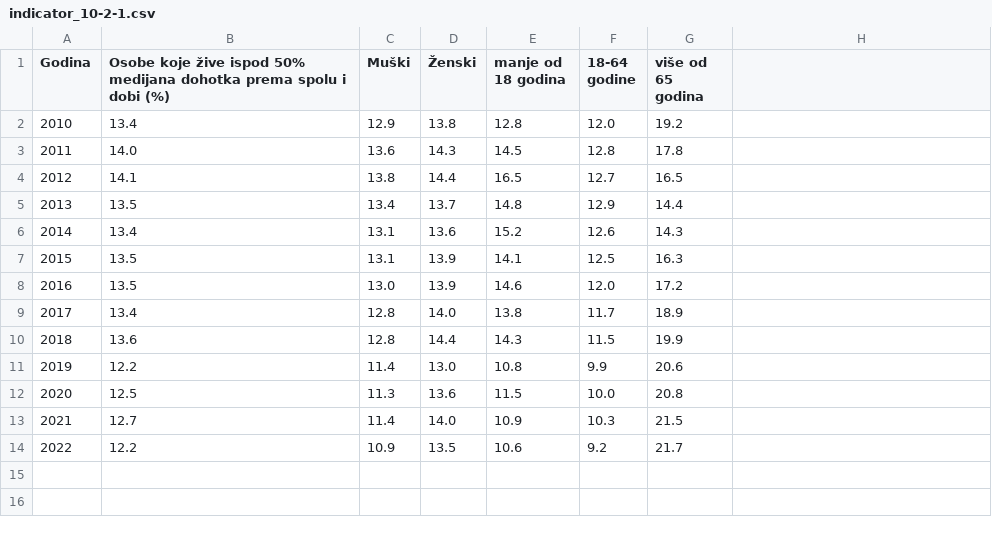
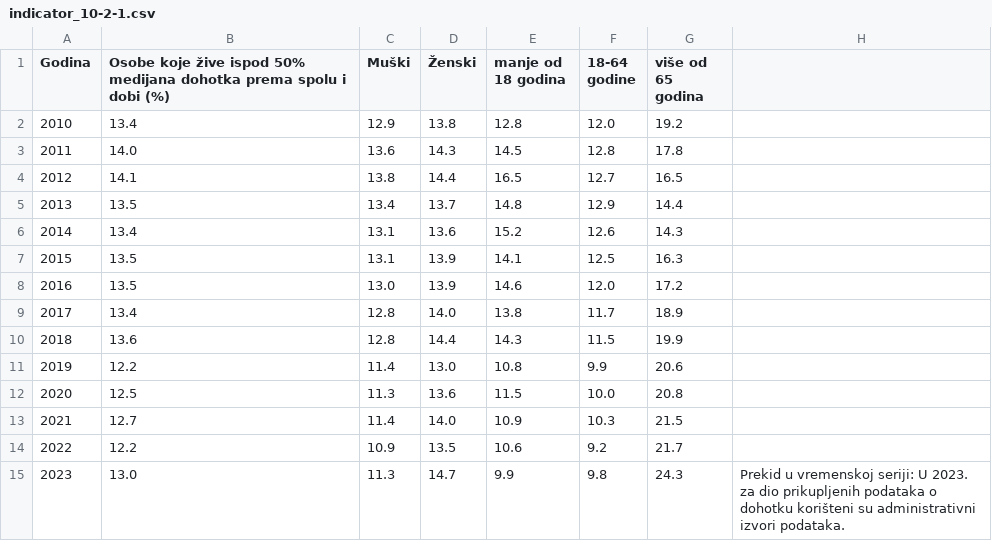
Before and after one commit to CroatianBureauOfStatistics/sdg-indicators, a CSV file: data/indicator_10-2-1.csv, drawn as a sheet; the diff names each change by its address in the sheet, - before the commit and + after, or states it on an @@ line.

```diff
--- a/data/indicator_10-2-1.csv
+++ b/data/indicator_10-2-1.csv
+row 15: 2023 | 13.0 | 11.3 | 14.7 | 9.9 | 9.8 | 24.3 | Prekid u vremenskoj seriji: U 2023. za dio prikupljenih podataka o dohotku korišteni su administrativni izvori podataka.
```
Also changed, not shown: data/indicator_1-2-1.csv, data/indicator_1-2-2.csv, 40 other files.
